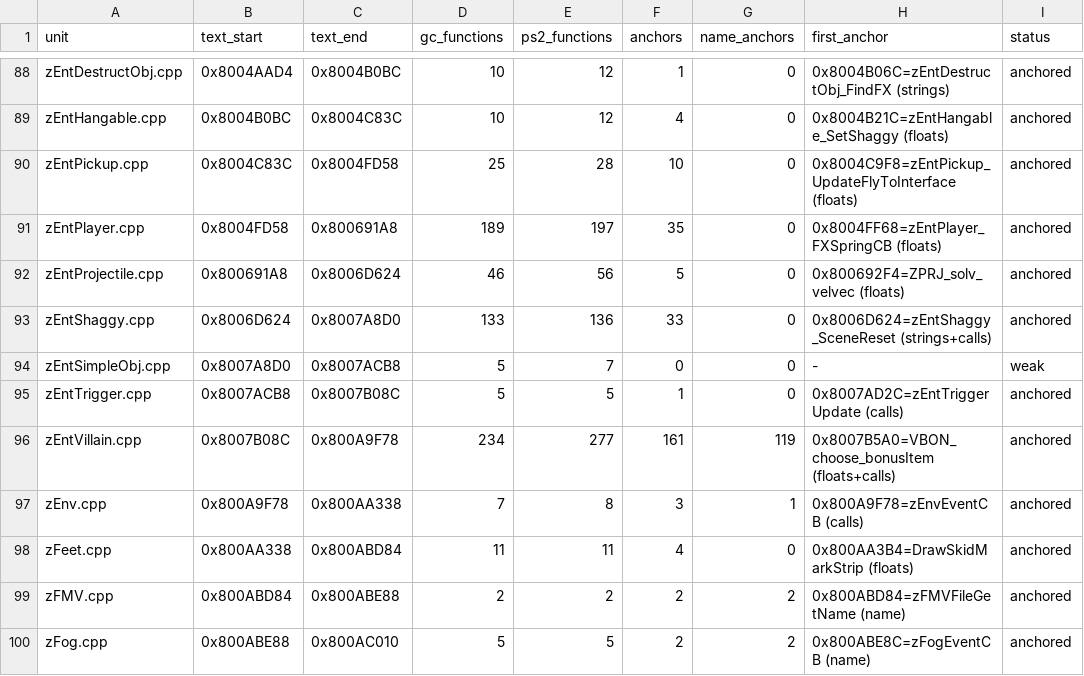
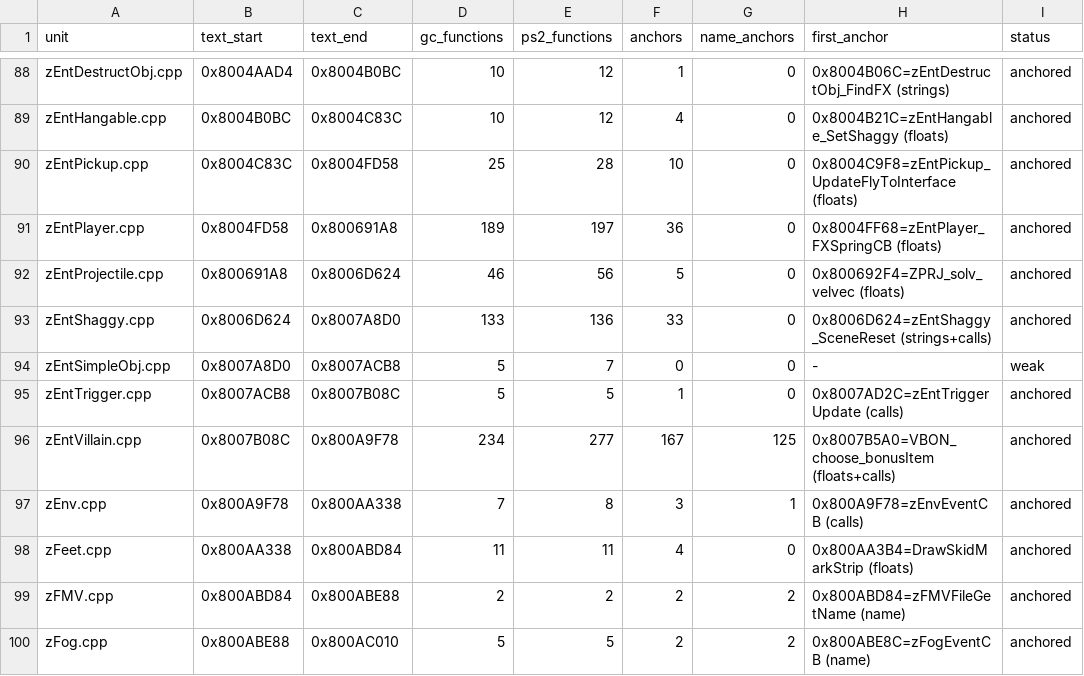
Before and after one commit to mitsevox/n100f, a TSV file: config/GIHE78-rev0/split_units.tsv, drawn as a sheet; only a part is shown, gaps mark what is left out.

```diff
--- a/config/GIHE78-rev0/split_units.tsv
+++ b/config/GIHE78-rev0/split_units.tsv
@@ -90,3 +90,3 @@ zEntHangable.cpp	0x8004B0BC	0x8004C83C	10	12	4	0	0x8004B21C=zEntHangable_SetShag
 zEntPickup.cpp	0x8004C83C	0x8004FD58	25	28	10	0	0x8004C9F8=zEntPickup_UpdateFlyToInterface (floats)	anchored
-zEntPlayer.cpp	0x8004FD58	0x800691A8	189	197	35	0	0x8004FF68=zEntPlayer_FXSpringCB (floats)	anchored
+zEntPlayer.cpp	0x8004FD58	0x800691A8	189	197	36	0	0x8004FF68=zEntPlayer_FXSpringCB (floats)	anchored
 zEntProjectile.cpp	0x800691A8	0x8006D624	46	56	5	0	0x800692F4=ZPRJ_solv_velvec (floats)	anchored
@@ -95,3 +95,3 @@ zEntSimpleObj.cpp	0x8007A8D0	0x8007ACB8	5	7	0	0	-	weak
 zEntTrigger.cpp	0x8007ACB8	0x8007B08C	5	5	1	0	0x8007AD2C=zEntTriggerUpdate (calls)	anchored
-zEntVillain.cpp	0x8007B08C	0x800A9F78	234	277	161	119	0x8007B5A0=VBON_choose_bonusItem (floats+calls)	anchored
+zEntVillain.cpp	0x8007B08C	0x800A9F78	234	277	167	125	0x8007B5A0=VBON_choose_bonusItem (floats+calls)	anchored
 zEnv.cpp	0x800A9F78	0x800AA338	7	8	3	1	0x800A9F78=zEnvEventCB (calls)	anchored
```
Also changed, not shown: config/GIHE78-rev1/evidence.tsv, 5 other files.
